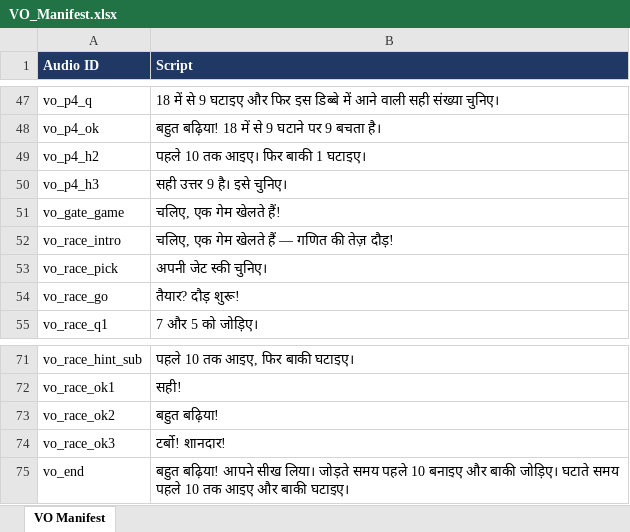
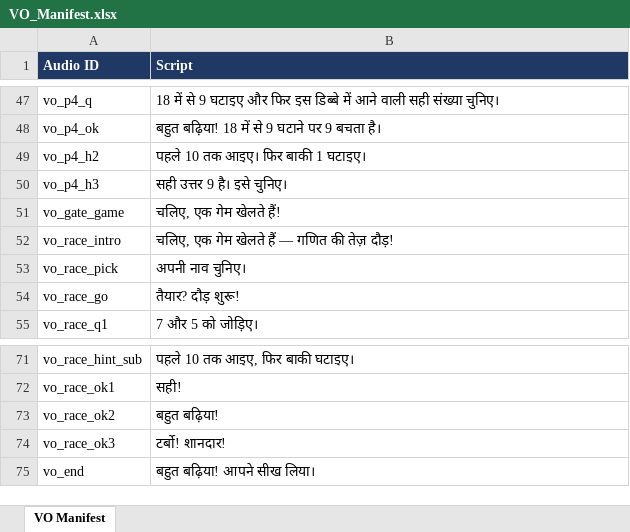
Before and after one commit to Prashantkumar12345678/10-ka-jadu-_MTG2A01_L06_S01, an Excel workbook: VO_Manifest.xlsx, sheet VO Manifest, drawn as a sheet; only a part is shown, gaps mark what is left out; values as stored, in another font and other column widths than the file's, no borders; the diff names each change by its address in the sheet, - before the commit and + after, or states it on an @@ line.

```diff
--- a/VO_Manifest.xlsx (sheet VO Manifest)
+++ b/VO_Manifest.xlsx (sheet VO Manifest)
-B53 (Script): अपनी जेट स्की चुनिए।
+B53 (Script): अपनी नाव चुनिए।
-B75 (Script): …सीख लिया। जोड़ते समय पहले 10 बनाइए और बाकी जोड़िए। घटाते समय पहले 10 तक आइए और बाकी घटाइए।
+B75 (Script): …सीख लिया।
```
Also changed, not shown: 11 other files.
